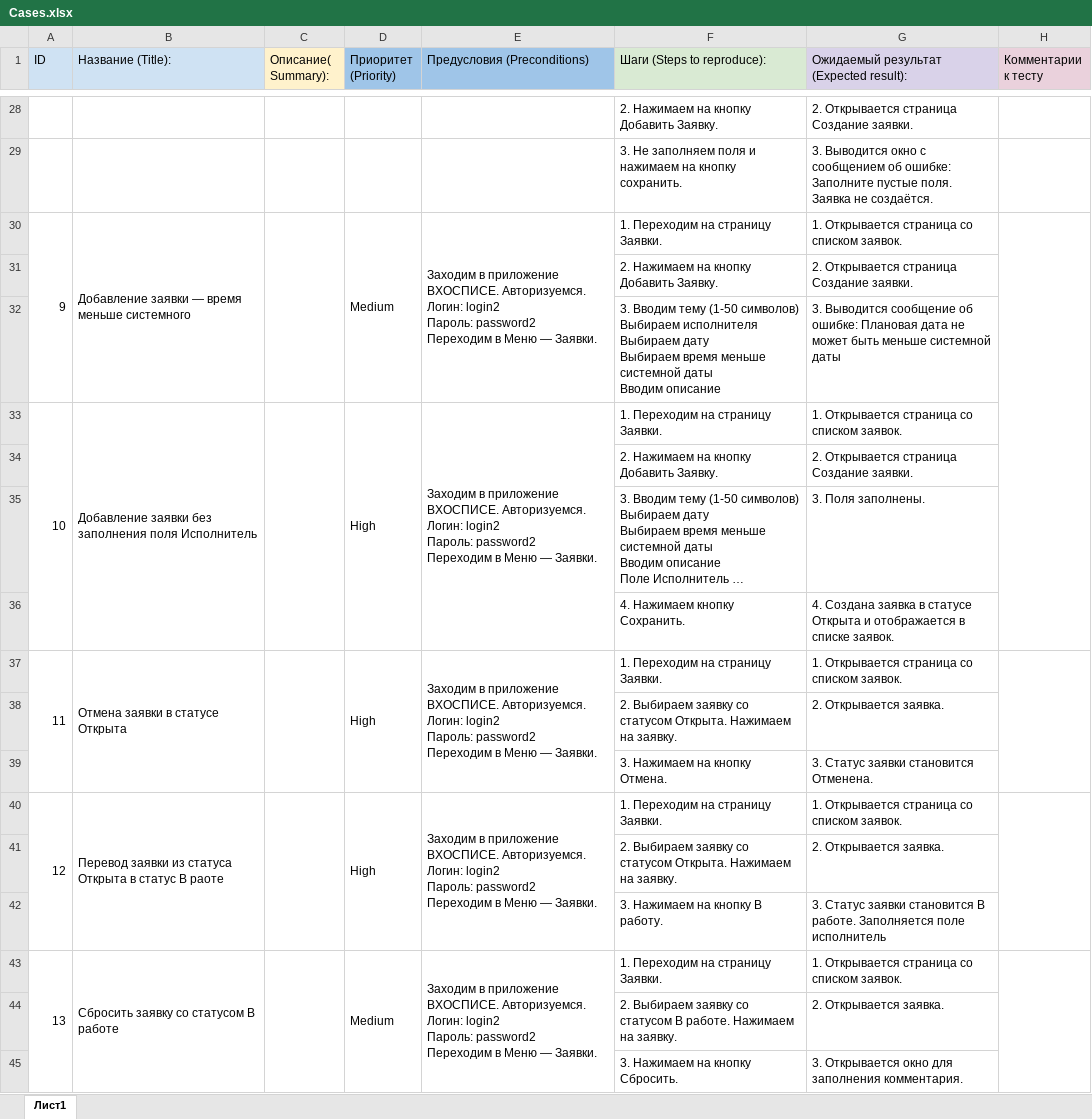
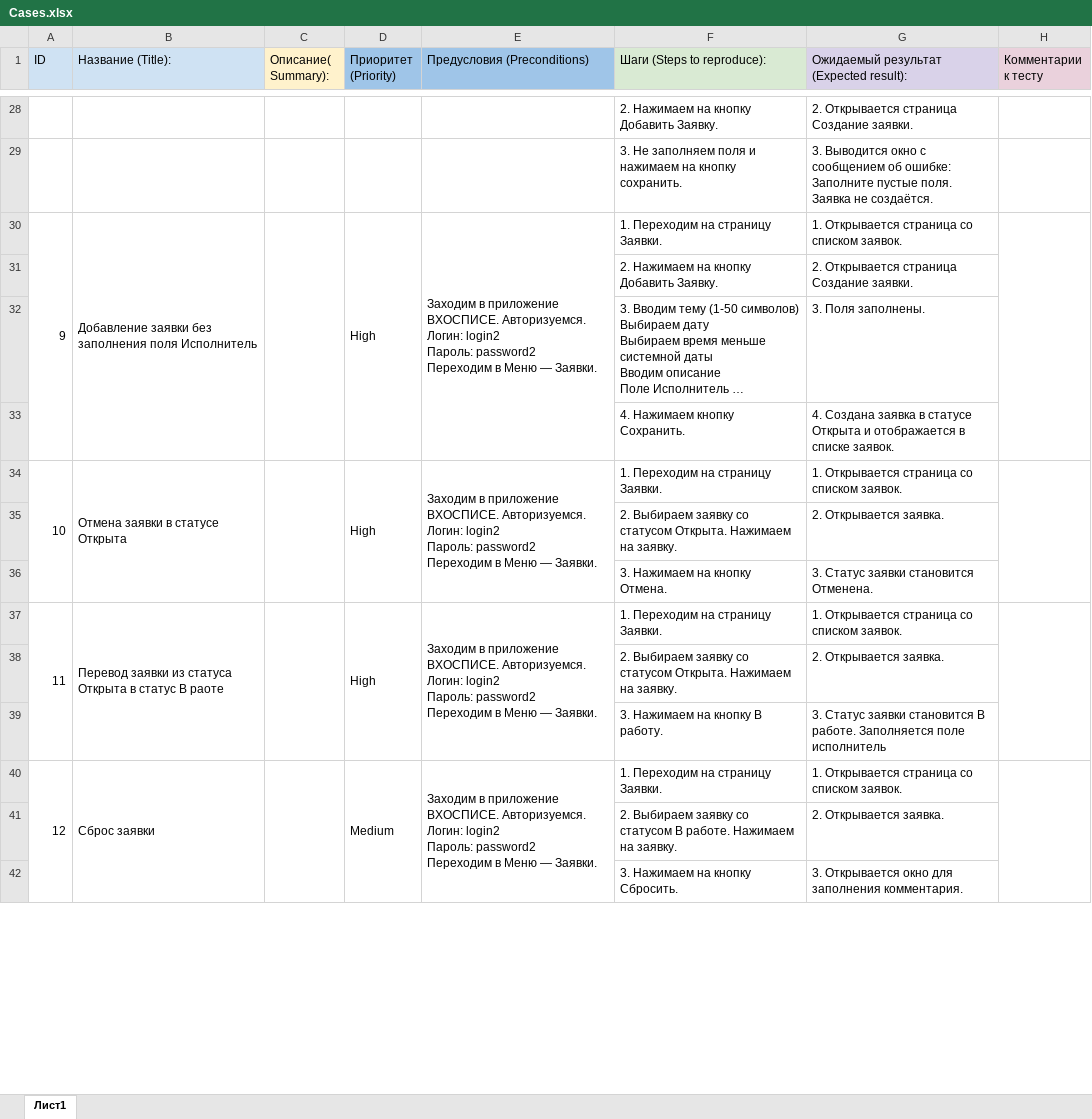
Before and after one commit to Chebykina-Xenia/MobileHospice, an Excel workbook: doc/Cases.xlsx, sheet Лист1, drawn as a sheet; only a part is shown, gaps mark what is left out; long unchanged cells end in …; values as stored, in another font and other column widths than the file's, no borders; charts and pictures not drawn; removed rows and columns are numbered as before the commit, all else as after; ↵ is a line break in a cell; the diff covers the shown part only; the diff names each change by its address in the sheet, - before the commit and + after, or states it on an @@ line.

```diff
--- a/doc/Cases.xlsx (sheet Лист1)
+++ b/doc/Cases.xlsx (sheet Лист1)
-A30:A32 merged
+A30:A33 merged
-B30 (Название (Title):): Добавление заявки — время меньше системного
+B30 (Название (Title):): Добавление заявки без заполнения поля Исполнитель
-B30:B32 merged
+B30:B33 merged
-C30:C32 merged
+C30:C33 merged
-D30 (Приоритет (Priority)): Medium
+D30 (Приоритет (Priority)): High
-D30:D32 merged
+D30:D33 merged
-E30:E32 merged
+E30:E33 merged
-row 31:  |  |  |  |  | 2. Нажимаем на кнопку Добавить Заявку. | 2. Открывается страница Создание заявки.
-row 32:  |  |  |  |  | 3. Вводим тему (1-50 символов) ↵ Выбираем исполнителя ↵ Выбираем дату ↵ Выбираем время меньше системной даты ↵ Вводим описание | 3. Выводится сообщение об ошибке: Плановая дата не может быть меньше системной даты
-row 33: 10 | Добавление заявки без заполнения поля Исполнитель |  | High | Заходим в приложение ВХОСПИСЕ. Авторизуемся. ↵ Логин: login2 ↵ Пароль: password2 ↵ Переходим в Меню — Заявки. | 1. Переходим на страницу Заявки. | 1. Открывается страница со списком заявок.
-A34 (ID): 11
+A34 (ID): 10
-A37 (ID): 12
+A37 (ID): 11
-A40 (ID): 13
+A40 (ID): 12
-B40 (Название (Title):): Сбросить заявку со статусом В работе
+B40 (Название (Title):): Сброс заявки
```
Also changed, not shown: 5 edited cells elsewhere in this sheet, doc/Check.xlsx, 11 other files.
